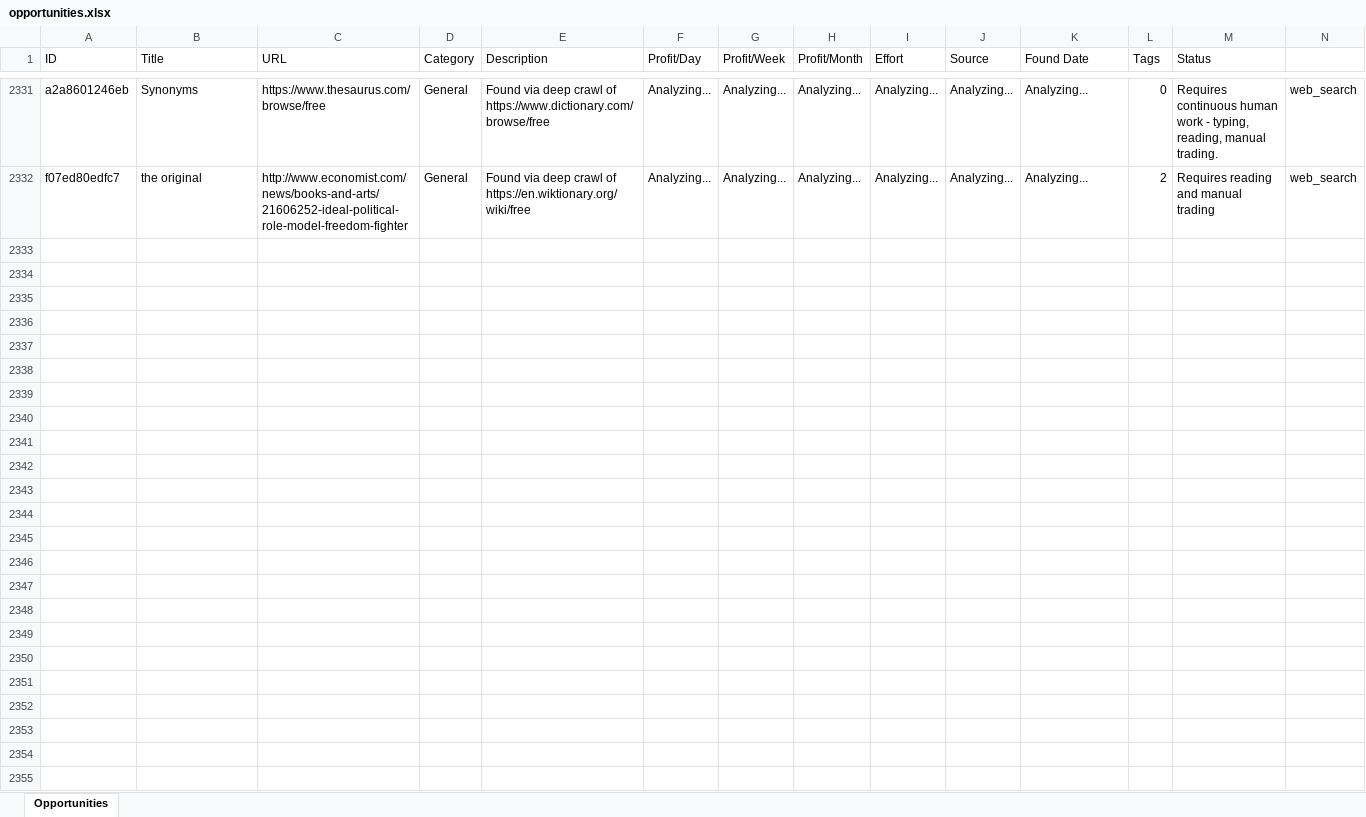
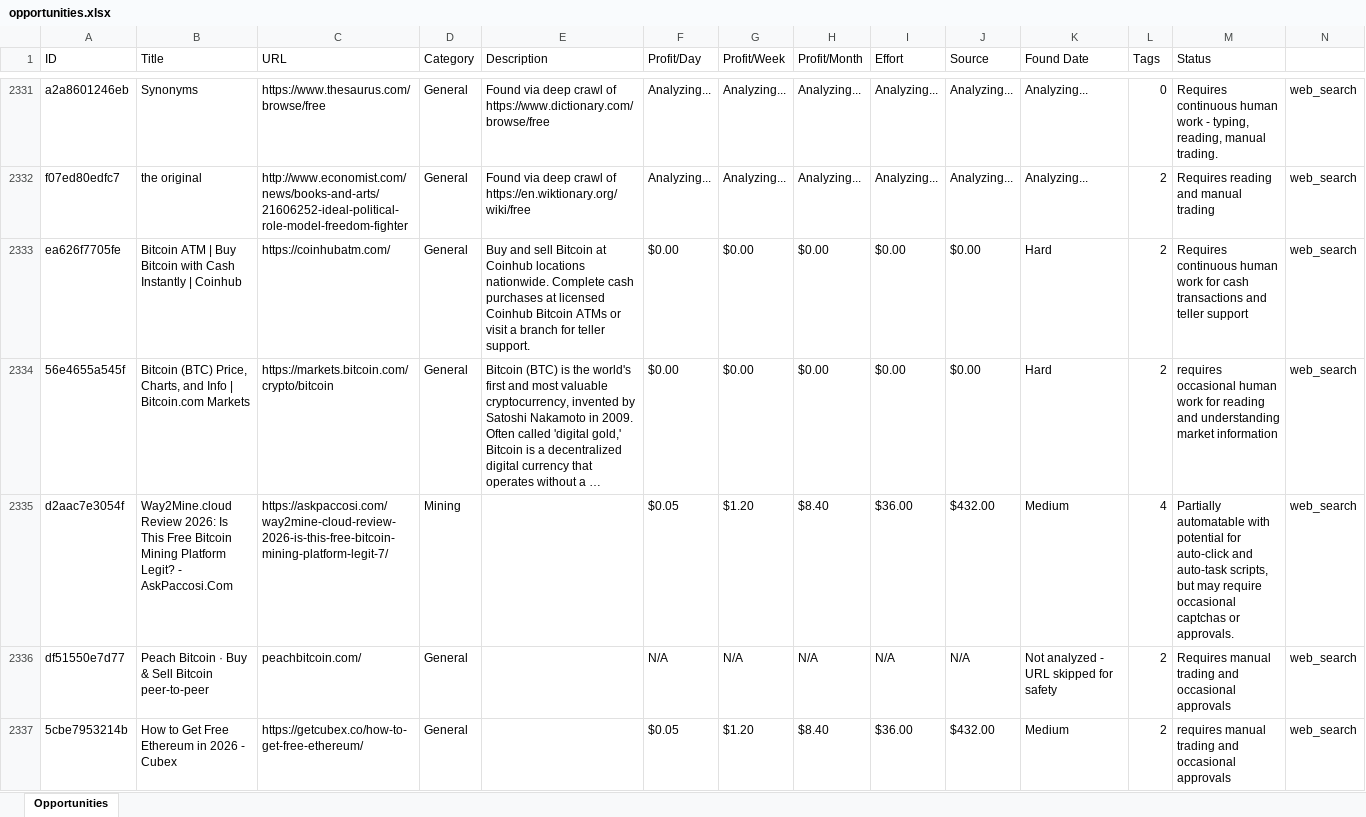
Before and after one commit to wo312092-creator/opportunity-hunter-v2, an Excel workbook: opportunities.xlsx, sheet Opportunities, drawn as a sheet; only a part is shown, gaps mark what is left out; values as stored, in another font and other column widths than the file's, no borders; rows hold the shown columns only; the diff covers the shown part only; the diff names each change by its address in the sheet, - before the commit and + after, or states it on an @@ line.

Commit message:
auto: daily opportunity hunt 2026-05-30 05:53 UTC

```diff
--- a/opportunities.xlsx (sheet Opportunities)
+++ b/opportunities.xlsx (sheet Opportunities)
+row 2333: ea626f7705fe | Bitcoin ATM | Buy Bitcoin with Cash Instantly | Coinhub | https://coinhubatm.com/ | General | Buy and sell Bitcoin at Coinhub locations nationwide. Complete cash purchases at licensed Coinhub Bitcoin ATMs or visit a branch for teller support. | $0.00 | $0.00 | $0.00 | $0.00 | $0.00 | Hard | 2 | Requires continuous human work for cash transactions and teller support | web_search
+row 2334: 56e4655a545f | Bitcoin (BTC) Price, Charts, and Info | Bitcoin.com Markets | https://markets.bitcoin.com/crypto/bitcoin | General | Bitcoin (BTC) is the world's first and most valuable cryptocurrency, invented by Satoshi Nakamoto in 2009. Often called 'digital gold,' Bitcoin is a decentralized digital currency that operates without a … | $0.00 | $0.00 | $0.00 | $0.00 | $0.00 | Hard | 2 | requires occasional human work for reading and understanding market information | web_search
+row 2335: d2aac7e3054f | Way2Mine.cloud Review 2026: Is This Free Bitcoin Mining Platform Legit? - AskPaccosi.Com | https://askpaccosi.com/way2mine-cloud-review-2026-is-this-free-bitcoin-mining-platform-legit-7/ | Mining |  | $0.05 | $1.20 | $8.40 | $36.00 | $432.00 | Medium | 4 | Partially automatable with potential for auto-click and auto-task scripts, but may require occasional captchas or approvals. | web_search
+row 2336: df51550e7d77 | Peach Bitcoin · Buy & Sell Bitcoin peer-to-peer | peachbitcoin.com/ | General |  | N/A | N/A | N/A | N/A | N/A | Not analyzed - URL skipped for safety | 2 | Requires manual trading and occasional approvals | web_search
+row 2337: 5cbe7953214b | How to Get Free Ethereum in 2026 - Cubex | https://getcubex.co/how-to-get-free-ethereum/ | General |  | $0.05 | $1.20 | $8.40 | $36.00 | $432.00 | Medium | 2 | requires manual trading and occasional approvals | web_search
```
Also changed, not shown: 43 added rows elsewhere in this sheet, 3 other files.
